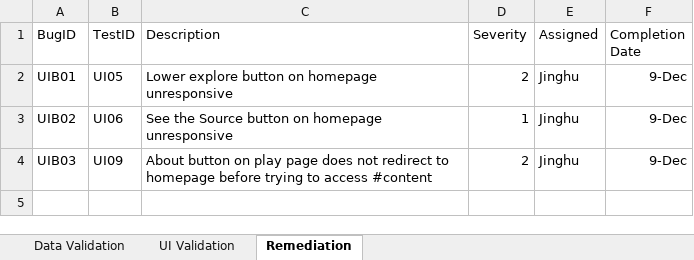
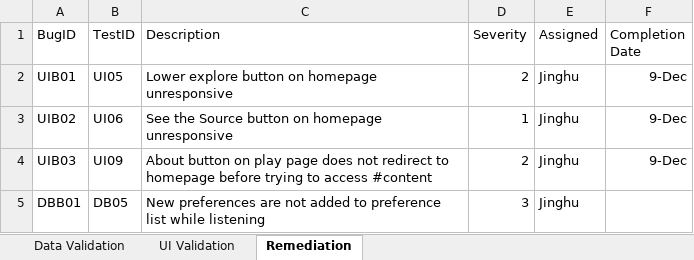
Before and after one commit to jinghul/FindTune, an Excel workbook: docs/Tests.xlsx, sheet Remediation, drawn as a sheet; values as stored, in another font and other column widths than the file's, no borders; the diff names each change by its address in the sheet, - before the commit and + after, or states it on an @@ line.

Commit message:
Complete Tests spreadsheet (remediation incomplete)

```diff
--- a/docs/Tests.xlsx (sheet Remediation)
+++ b/docs/Tests.xlsx (sheet Remediation)
+row 5: DBB01 | DB05 | New preferences are not added to preference list while listening | 3 | Jinghu
```
Also changed, not shown: sheet Data Validation.
